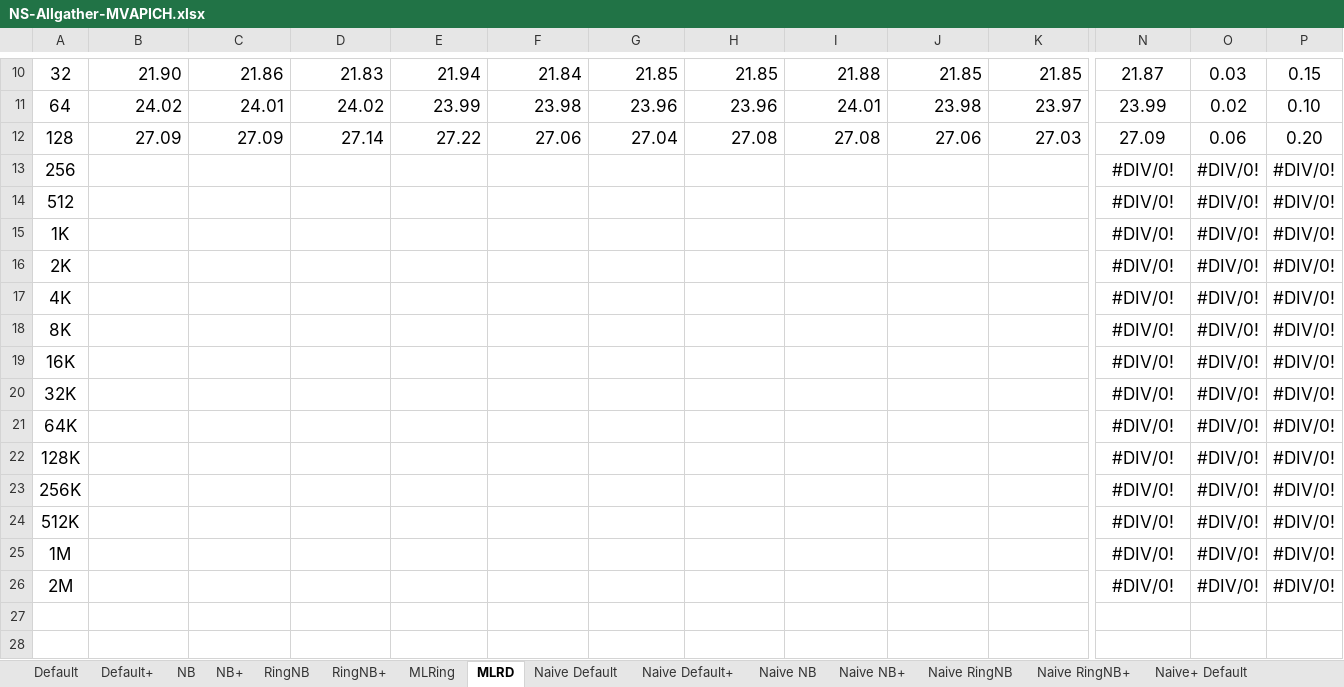
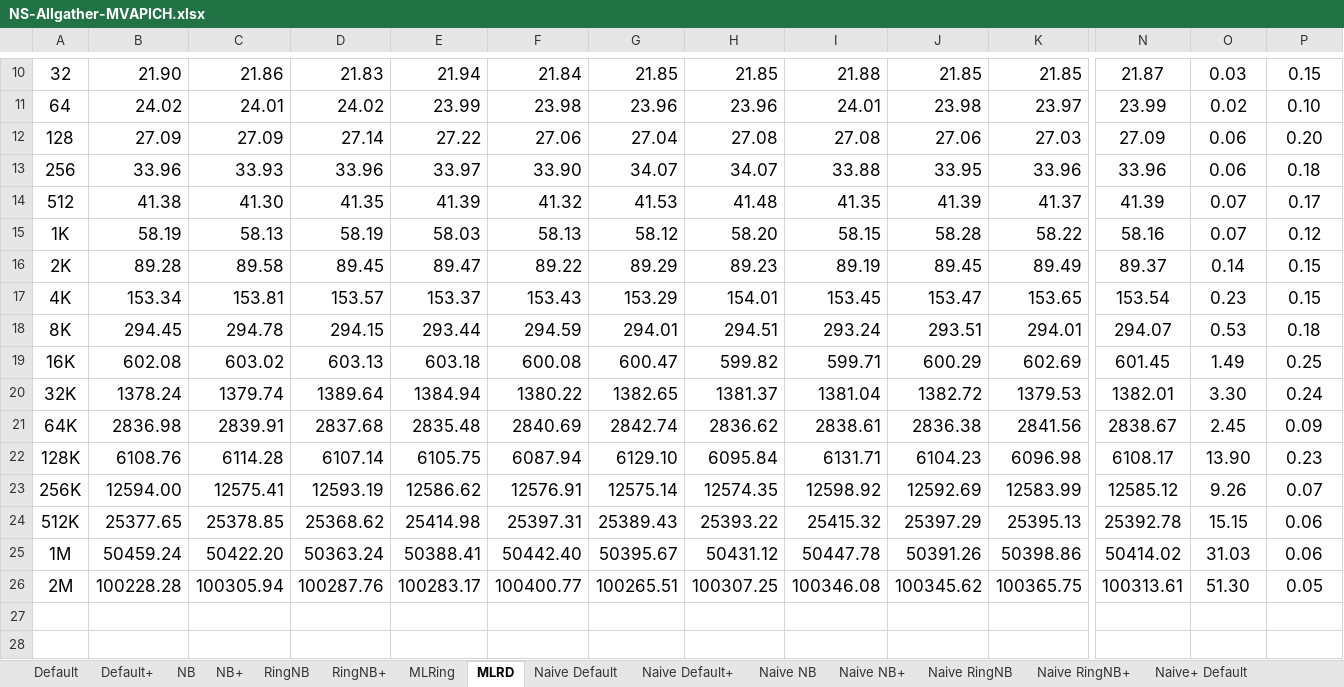
Before and after one commit to TsongW/Concurrent-Bcast, an Excel workbook: MVAPICH/Results/Analysis/Local/NS-Allgather-MVAPICH.xlsx, sheet MLRD, drawn as a sheet; only a part is shown, gaps mark what is left out; values as stored, in another font and other column widths than the file's, no borders; removed rows and columns are numbered as before the commit, all else as after; rows hold the shown columns only; the diff covers the shown part only; the diff names each change by its address in the sheet, - before the commit and + after, or states it on an @@ line.

```diff
--- a/MVAPICH/Results/Analysis/Local/NS-Allgather-MVAPICH.xlsx (sheet MLRD)
+++ b/MVAPICH/Results/Analysis/Local/NS-Allgather-MVAPICH.xlsx (sheet MLRD)
-row 13: 256 |  |  |  |  |  |  |  |  |  |  | #DIV/0! | #DIV/0! | #DIV/0!
-row 14: 512 |  |  |  |  |  |  |  |  |  |  | #DIV/0! | #DIV/0! | #DIV/0!
-row 15: 1K |  |  |  |  |  |  |  |  |  |  | #DIV/0! | #DIV/0! | #DIV/0!
-row 16: 2K |  |  |  |  |  |  |  |  |  |  | #DIV/0! | #DIV/0! | #DIV/0!
-row 17: 4K |  |  |  |  |  |  |  |  |  |  | #DIV/0! | #DIV/0! | #DIV/0!
-row 18: 8K |  |  |  |  |  |  |  |  |  |  | #DIV/0! | #DIV/0! | #DIV/0!
-row 19: 16K |  |  |  |  |  |  |  |  |  |  | #DIV/0! | #DIV/0! | #DIV/0!
-row 20: 32K |  |  |  |  |  |  |  |  |  |  | #DIV/0! | #DIV/0! | #DIV/0!
-row 21: 64K |  |  |  |  |  |  |  |  |  |  | #DIV/0! | #DIV/0! | #DIV/0!
-row 22: 128K |  |  |  |  |  |  |  |  |  |  | #DIV/0! | #DIV/0! | #DIV/0!
-row 23: 256K |  |  |  |  |  |  |  |  |  |  | #DIV/0! | #DIV/0! | #DIV/0!
-row 24: 512K |  |  |  |  |  |  |  |  |  |  | #DIV/0! | #DIV/0! | #DIV/0!
-row 25: 1M |  |  |  |  |  |  |  |  |  |  | #DIV/0! | #DIV/0! | #DIV/0!
-row 26: 2M |  |  |  |  |  |  |  |  |  |  | #DIV/0! | #DIV/0! | #DIV/0!
+row 13: 256 | 33.96 | 33.93 | 33.96 | 33.97 | 33.90 | 34.07 | 34.07 | 33.88 | 33.95 | 33.96 | 33.96 | 0.06 | 0.18
+row 14: 512 | 41.38 | 41.30 | 41.35 | 41.39 | 41.32 | 41.53 | 41.48 | 41.35 | 41.39 | 41.37 | 41.39 | 0.07 | 0.17
+row 15: 1K | 58.19 | 58.13 | 58.19 | 58.03 | 58.13 | 58.12 | 58.20 | 58.15 | 58.28 | 58.22 | 58.16 | 0.07 | 0.12
+row 16: 2K | 89.28 | 89.58 | 89.45 | 89.47 | 89.22 | 89.29 | 89.23 | 89.19 | 89.45 | 89.49 | 89.37 | 0.14 | 0.15
+row 17: 4K | 153.34 | 153.81 | 153.57 | 153.37 | 153.43 | 153.29 | 154.01 | 153.45 | 153.47 | 153.65 | 153.54 | 0.23 | 0.15
+row 18: 8K | 294.45 | 294.78 | 294.15 | 293.44 | 294.59 | 294.01 | 294.51 | 293.24 | 293.51 | 294.01 | 294.07 | 0.53 | 0.18
+row 19: 16K | 602.08 | 603.02 | 603.13 | 603.18 | 600.08 | 600.47 | 599.82 | 599.71 | 600.29 | 602.69 | 601.45 | 1.49 | 0.25
+row 20: 32K | 1378.24 | 1379.74 | 1389.64 | 1384.94 | 1380.22 | 1382.65 | 1381.37 | 1381.04 | 1382.72 | 1379.53 | 1382.01 | 3.30 | 0.24
+row 21: 64K | 2836.98 | 2839.91 | 2837.68 | 2835.48 | 2840.69 | 2842.74 | 2836.62 | 2838.61 | 2836.38 | 2841.56 | 2838.67 | 2.45 | 0.09
+row 22: 128K | 6108.76 | 6114.28 | 6107.14 | 6105.75 | 6087.94 | 6129.10 | 6095.84 | 6131.71 | 6104.23 | 6096.98 | 6108.17 | 13.90 | 0.23
+row 23: 256K | 12594.00 | 12575.41 | 12593.19 | 12586.62 | 12576.91 | 12575.14 | 12574.35 | 12598.92 | 12592.69 | 12583.99 | 12585.12 | 9.26 | 0.07
+row 24: 512K | 25377.65 | 25378.85 | 25368.62 | 25414.98 | 25397.31 | 25389.43 | 25393.22 | 25415.32 | 25397.29 | 25395.13 | 25392.78 | 15.15 | 0.06
+row 25: 1M | 50459.24 | 50422.20 | 50363.24 | 50388.41 | 50442.40 | 50395.67 | 50431.12 | 50447.78 | 50391.26 | 50398.86 | 50414.02 | 31.03 | 0.06
+row 26: 2M | 100228.28 | 100305.94 | 100287.76 | 100283.17 | 100400.77 | 100265.51 | 100307.25 | 100346.08 | 100345.62 | 100365.75 | 100313.61 | 51.30 | 0.05
```
Also changed, not shown: 42 added rows and 42 removed rows elsewhere in this sheet, sheet NB+, sheet Naive+ NB+, sheet Naive RingNB+, sheet Naive NB+, sheet RingNB+, sheet Naive+ RingNB+, 5 more sheets, other sheet tabs, formulas that keep their value, 57 other files.
